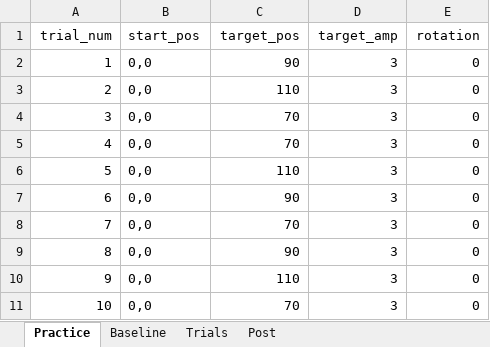
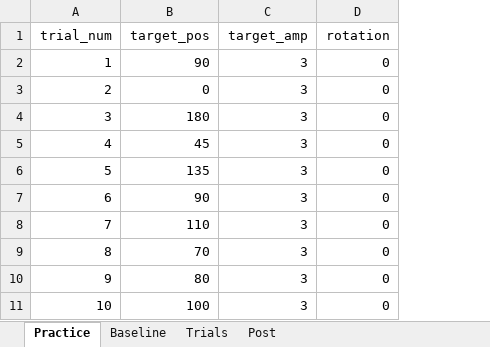
Before and after one commit to GreggEschelmuller/wrist_rotation, an Excel workbook: Trials.xlsx, sheet Practice, drawn as a sheet; values as stored, in another font and other column widths than the file's, no borders; removed rows and columns are numbered as before the commit, all else as after; the diff names each change by its address in the sheet, - before the commit and + after, or states it on an @@ line.

```diff
--- a/Trials.xlsx (sheet Practice)
+++ b/Trials.xlsx (sheet Practice)
-column B (start_pos), rows 2-11: all 0,0
-B3 (target_pos): 110
+B3 (target_pos): 0
-B4 (target_pos): 70
+B4 (target_pos): 180
-B5 (target_pos): 70
+B5 (target_pos): 45
-B6 (target_pos): 110
+B6 (target_pos): 135
-B8 (target_pos): 70
+B8 (target_pos): 110
-B9 (target_pos): 90
+B9 (target_pos): 70
-B10 (target_pos): 110
+B10 (target_pos): 80
-B11 (target_pos): 70
+B11 (target_pos): 100
```
Also changed, not shown: sheet Trials, sheet Post, sheet Baseline, 2 other files.
